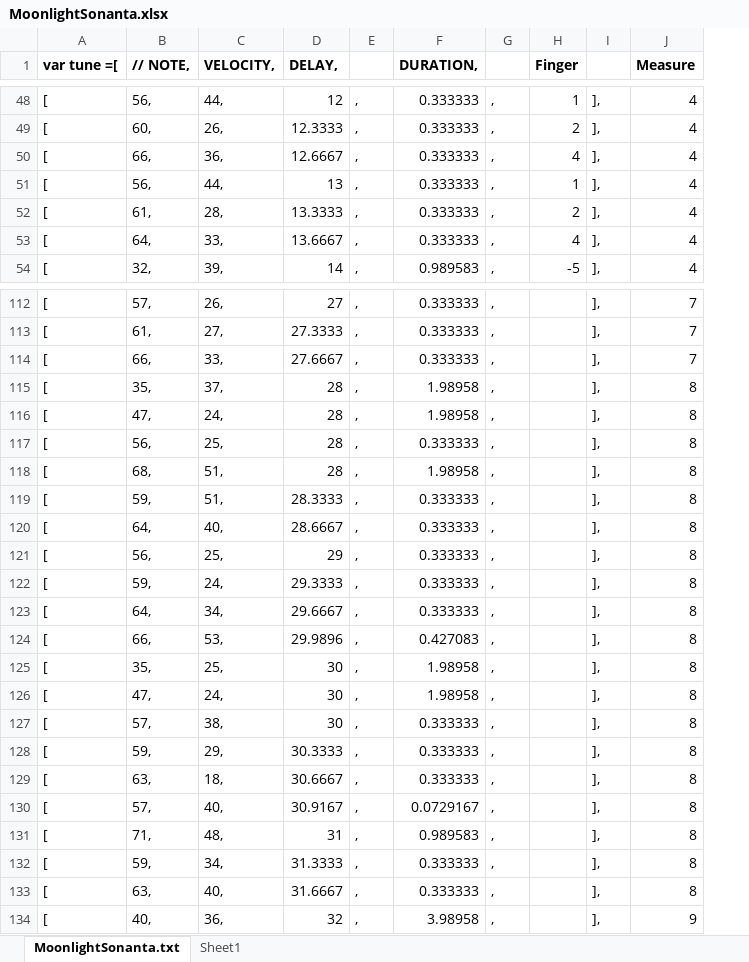
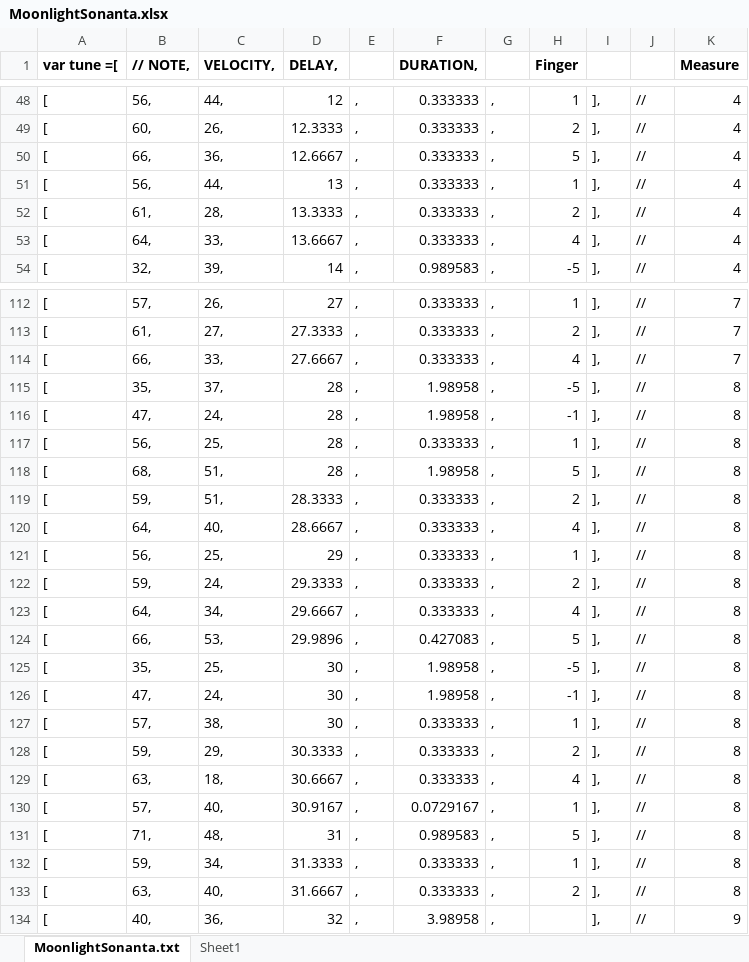
Before and after one commit to etayki/heyDude, an Excel workbook: midiParser/MoonlightSonanta.xlsx, sheet MoonlightSonanta.txt, drawn as a sheet; only a part is shown, gaps mark what is left out; values as stored, in another font and other column widths than the file's, no borders; the diff covers the shown part only; the diff names each change by its address in the sheet, - before the commit and + after, or states it on an @@ line.

Commit message:
Add more fingering. Fix increment of tempo

```diff
--- a/midiParser/MoonlightSonanta.xlsx (sheet MoonlightSonanta.txt)
+++ b/midiParser/MoonlightSonanta.xlsx (sheet MoonlightSonanta.txt)
+column J, rows 48-54: all //; rows 112-134: all //
-H50 (Finger): 4
+H50 (Finger): 5
-H112 (Finger): (empty)
+H112 (Finger): 1
-H113 (Finger): (empty)
+H113 (Finger): 2
-H114 (Finger): (empty)
+H114 (Finger): 4
-H115 (Finger): (empty)
+H115 (Finger): -5
-H116 (Finger): (empty)
+H116 (Finger): -1
-H117 (Finger): (empty)
+H117 (Finger): 1
-H118 (Finger): (empty)
+H118 (Finger): 5
-H119 (Finger): (empty)
+H119 (Finger): 2
-H120 (Finger): (empty)
+H120 (Finger): 4
-H121 (Finger): (empty)
+H121 (Finger): 1
-H122 (Finger): (empty)
+H122 (Finger): 2
-H123 (Finger): (empty)
+H123 (Finger): 4
-H124 (Finger): (empty)
+H124 (Finger): 5
-H125 (Finger): (empty)
+H125 (Finger): -5
-H126 (Finger): (empty)
+H126 (Finger): -1
-H127 (Finger): (empty)
+H127 (Finger): 1
-H128 (Finger): (empty)
+H128 (Finger): 2
-H129 (Finger): (empty)
+H129 (Finger): 4
-H130 (Finger): (empty)
+H130 (Finger): 1
-H131 (Finger): (empty)
+H131 (Finger): 5
-H132 (Finger): (empty)
+H132 (Finger): 1
-H133 (Finger): (empty)
+H133 (Finger): 2
```
Also changed, not shown: 54 edited cells elsewhere in this sheet, 2 other files.
